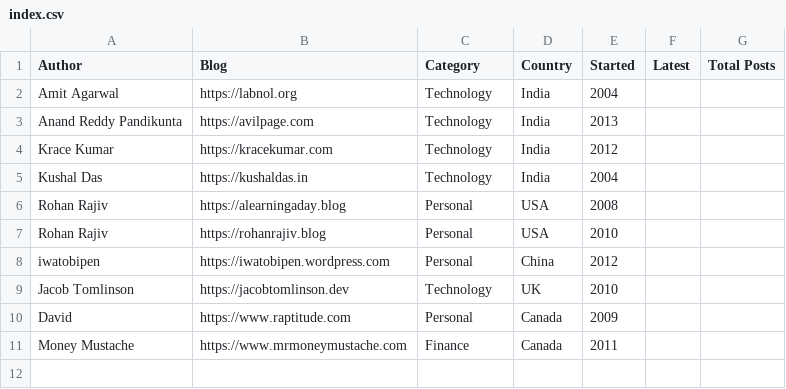
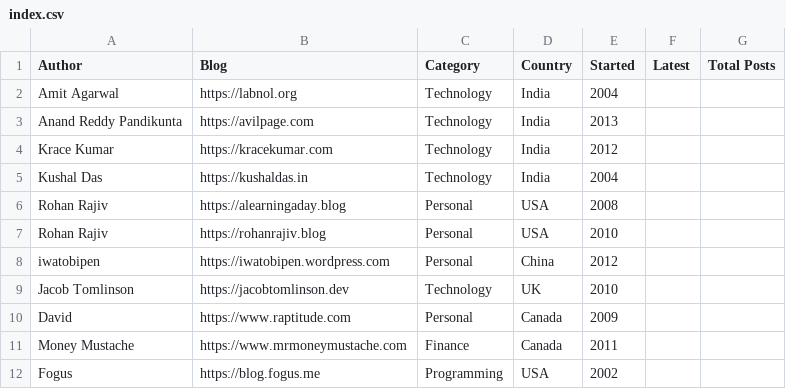
Before and after one commit to AvilPage/deca-bloggers, a CSV file: index.csv, drawn as a sheet.

Commit message:
Add new blogs

```diff
--- a/index.csv
+++ b/index.csv
@@ -11 +11,2 @@ David,https://www.raptitude.com,Personal,Canada,2009,,
 Money Mustache,https://www.mrmoneymustache.com,Finance,Canada,2011,,
+Fogus,https://blog.fogus.me,Programming,USA,2002
```
Also changed, not shown: 1 other file.
